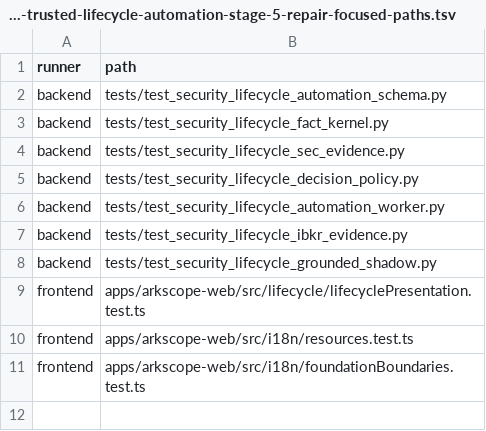
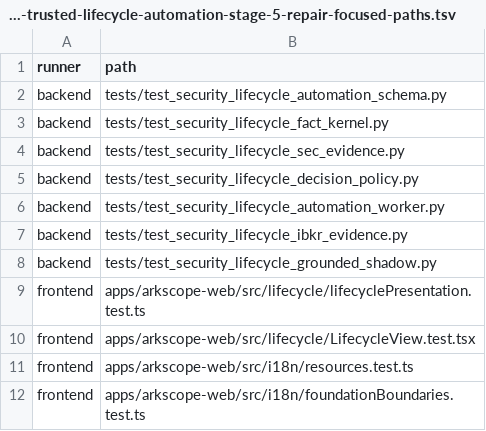
Before and after one commit to HYL-Dave/MindfulRL-Intraday, a TSV file: docs/superpowers/plans/2026-08-25-trusted-lifecycle-automation-stage-5-repair-focused-paths.tsv, drawn as a sheet.

```diff
--- a/docs/superpowers/plans/2026-08-25-trusted-lifecycle-automation-stage-5-repair-focused-paths.tsv
+++ b/docs/superpowers/plans/2026-08-25-trusted-lifecycle-automation-stage-5-repair-focused-paths.tsv
@@ -9,2 +9,3 @@ backend	tests/test_security_lifecycle_grounded_shadow.py
 frontend	apps/arkscope-web/src/lifecycle/lifecyclePresentation.test.ts
+frontend	apps/arkscope-web/src/lifecycle/LifecycleView.test.tsx
 frontend	apps/arkscope-web/src/i18n/resources.test.ts
```
Also changed, not shown: docs/superpowers/plans/2026-08-25-trusted-lifecycle-automation-stage-5-repair-evolved-owners.tsv, docs/superpowers/plans/2026-08-25-trusted-lifecycle-automation-stage-5-repair-owned-paths.tsv, 1 other file.
